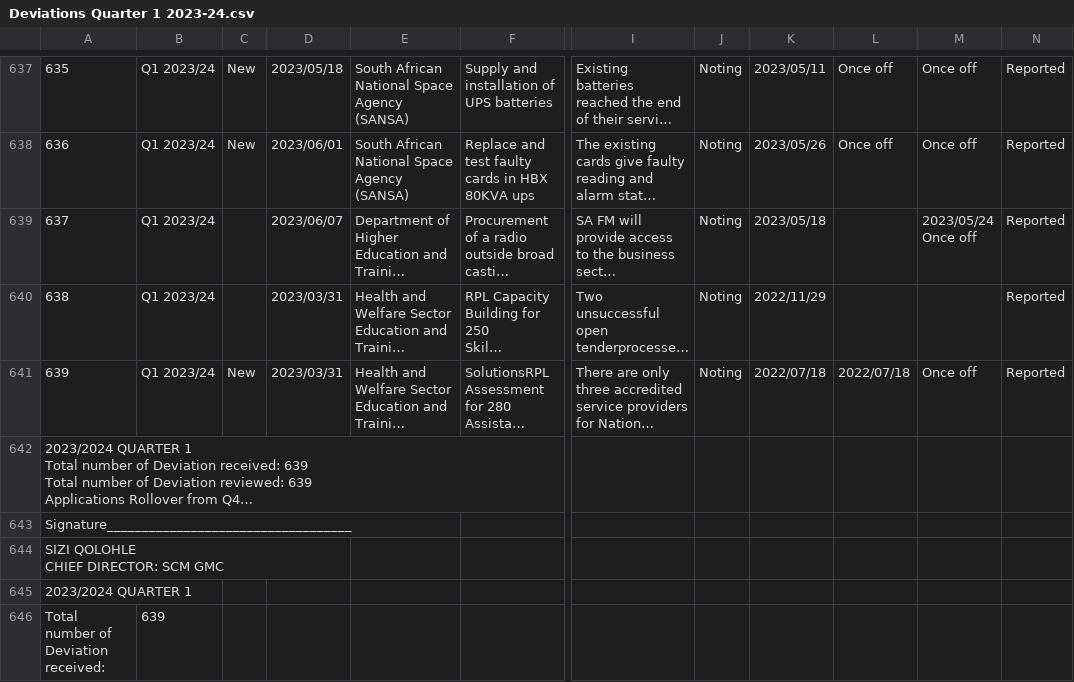
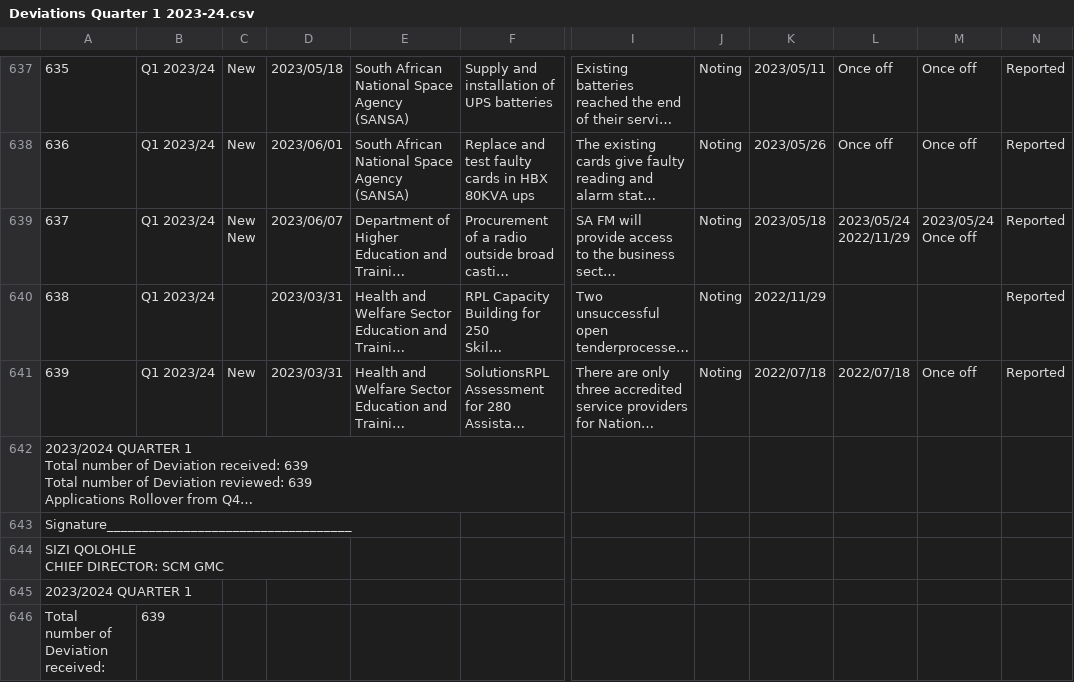
Before and after one commit to sixhobbits/za-tender-expansions-deviations, a CSV file: csvs/Deviations Quarter 1 2023-24.csv, drawn as a sheet; only a part is shown, gaps mark what is left out; long unchanged cells end in …; ↵ is a line break in a cell; the diff names each change by its address in the sheet, - before the commit and + after, or states it on an @@ line.

```diff
--- a/csvs/Deviations Quarter 1 2023-24.csv
+++ b/csvs/Deviations Quarter 1 2023-24.csv
-C639: (empty)
+C639: New ↵ New
-L639: (empty)
+L639: 2023/05/24 ↵ 2022/11/29
```
Also changed, not shown: csvs/Deviations - Quarter 2 2023-2024.csv, csvs/Deviations - Quarter 3 2023-2024.csv, 7 other files.
